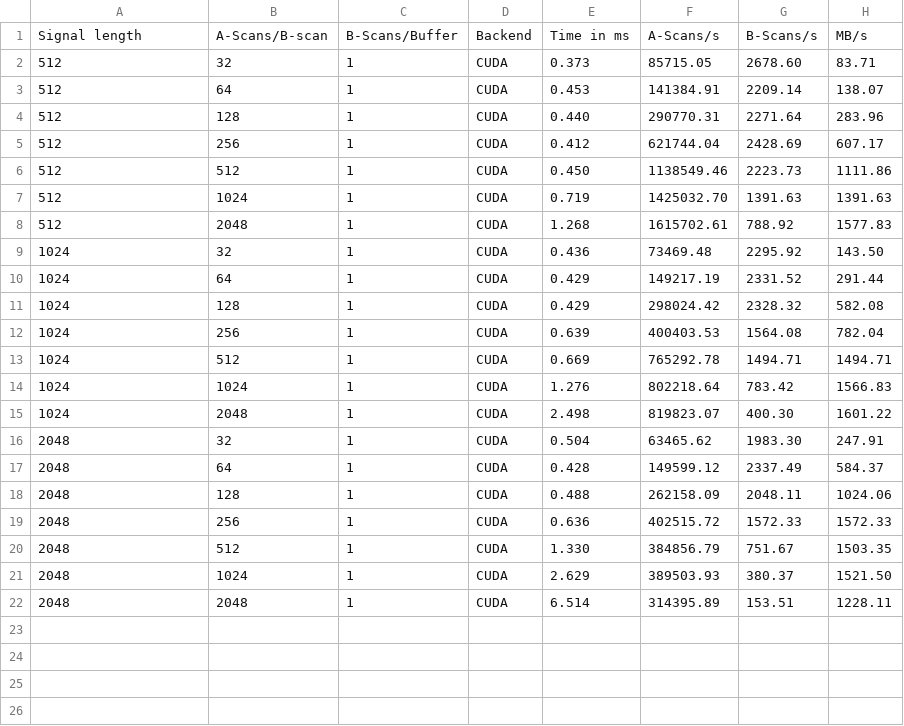
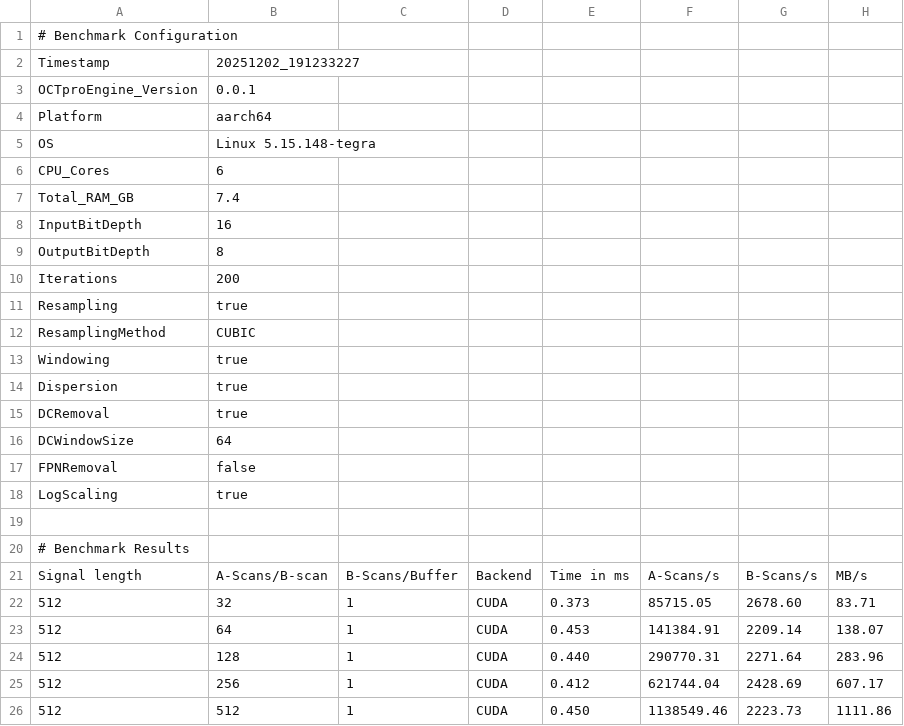
Before and after one commit to spectralcode/OCTproEngine, a CSV file: documentation/developer/performance/jetson_orin_nano/20251202_191233227_benchmark_results.csv, drawn as a sheet; only a part is shown; the shorter side is filled out with more unchanged rows; the diff names each change by its address in the sheet, - before the commit and + after, or states it on an @@ line.

Commit message:
test: add commas to csv file

```diff
--- a/documentation/developer/performance/jetson_orin_nano/20251202_191233227_benchmark_results.csv
+++ b/documentation/developer/performance/jetson_orin_nano/20251202_191233227_benchmark_results.csv
+row 1: # Benchmark Configuration
+row 2: Timestamp | 20251202_191233227
+row 3: OCTproEngine_Version | 0.0.1
+row 4: Platform | aarch64
+row 5: OS | Linux 5.15.148-tegra
+row 6: CPU_Cores | 6
+row 7: Total_RAM_GB | 7.4
+row 8: InputBitDepth | 16
+row 9: OutputBitDepth | 8
+row 10: Iterations | 200
+row 11: Resampling | true
+row 12: ResamplingMethod | CUBIC
+row 13: Windowing | true
+row 14: Dispersion | true
+row 15: DCRemoval | true
+row 16: DCWindowSize | 64
+row 17: FPNRemoval | false
+row 18: LogScaling | true
+row 19: (empty)
+row 20: # Benchmark Results
```
